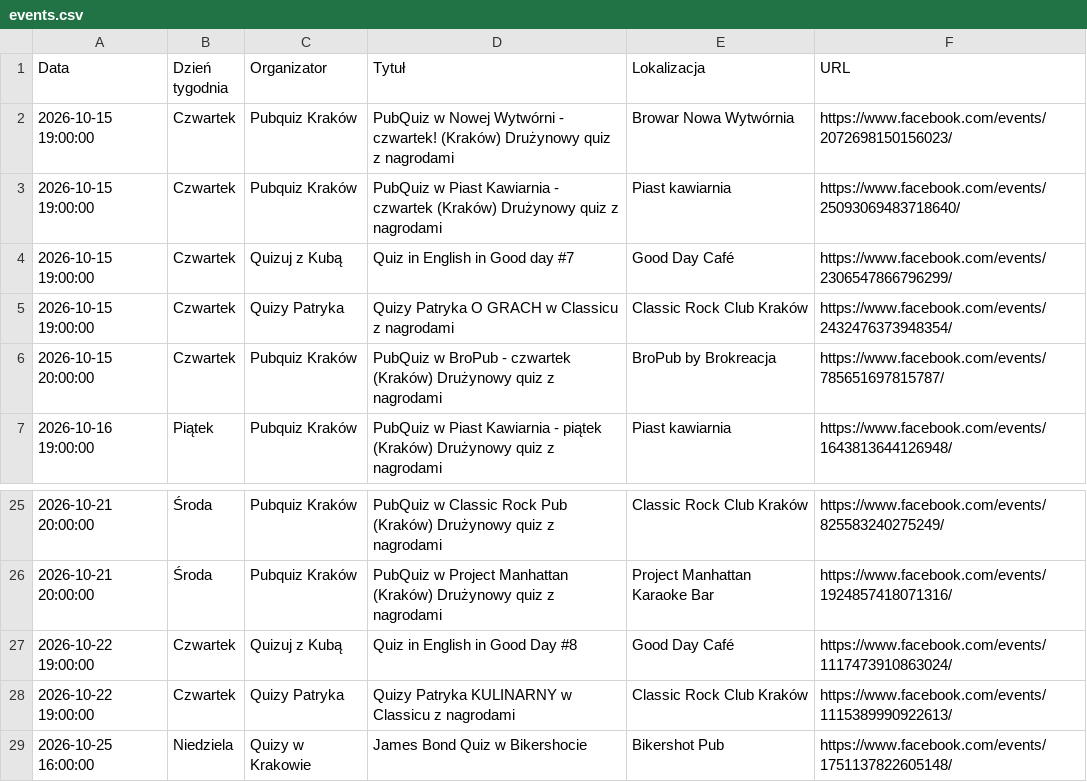
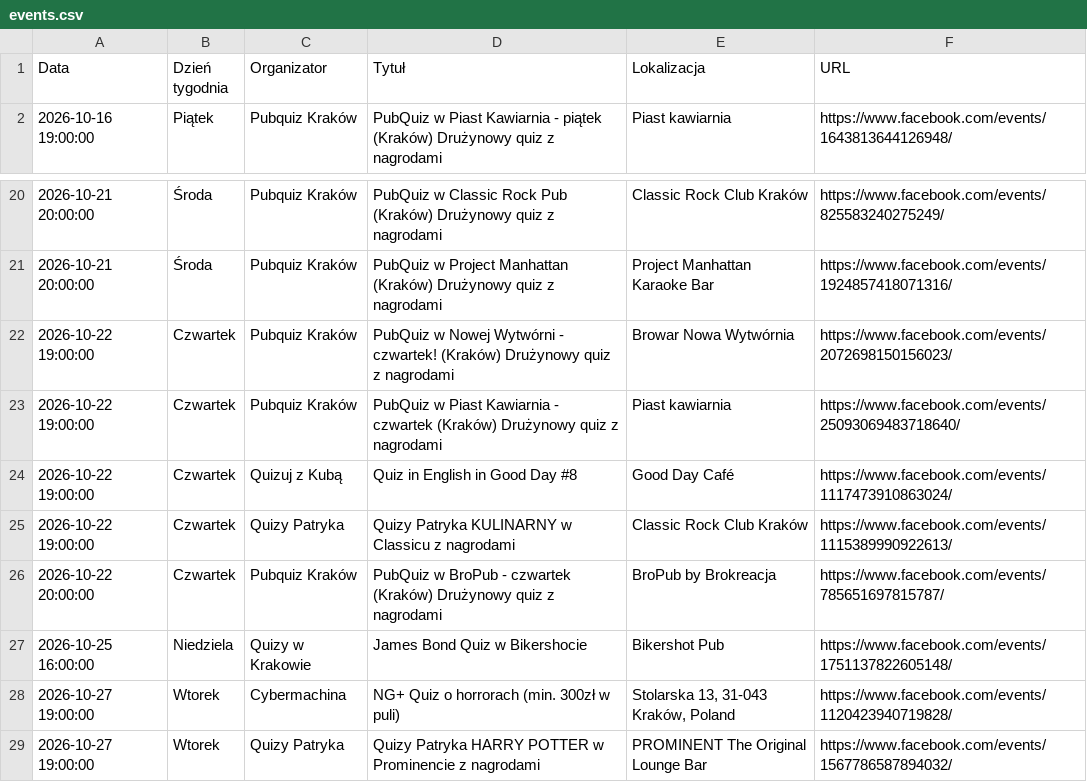
Before and after one commit to jwnuk/quiz_finder, a CSV file: events.csv, drawn as a sheet; only a part is shown, gaps mark what is left out; the shorter side is filled out with more unchanged rows.

```diff
--- a/events.csv
+++ b/events.csv
@@ -1,7 +1,2 @@
 Data,Dzień tygodnia,Organizator,Tytuł,Lokalizacja,URL
-2026-10-15 19:00:00,Czwartek,Pubquiz Kraków,PubQuiz w Nowej Wytwórni - czwartek! (Kraków) Drużynowy quiz z nagrodami,Browar Nowa Wytwórnia,https://www.facebook.com/events/2072698150156023/
-2026-10-15 19:00:00,Czwartek,Pubquiz Kraków,PubQuiz w Piast Kawiarnia - czwartek (Kraków) Drużynowy quiz z nagrodami,Piast kawiarnia,https://www.facebook.com/events/25093069483718640/
-2026-10-15 19:00:00,Czwartek,Quizuj z Kubą,Quiz in English in Good day #7,Good Day Café,https://www.facebook.com/events/2306547866796299/
-2026-10-15 19:00:00,Czwartek,Quizy Patryka,Quizy Patryka O GRACH w Classicu z nagrodami,Classic Rock Club Kraków,https://www.facebook.com/events/2432476373948354/
-2026-10-15 20:00:00,Czwartek,Pubquiz Kraków,PubQuiz w BroPub - czwartek (Kraków) Drużynowy quiz z nagrodami,BroPub by Brokreacja,https://www.facebook.com/events/785651697815787/
 2026-10-16 19:00:00,Piątek,Pubquiz Kraków,PubQuiz w Piast Kawiarnia - piątek (Kraków) Drużynowy quiz z nagrodami,Piast kawiarnia,https://www.facebook.com/events/1643813644126948/
@@ -26,4 +21,7 @@ Data,Dzień tygodnia,Organizator,Tytuł,Lokalizacja,URL
 2026-10-21 20:00:00,Środa,Pubquiz Kraków,PubQuiz w Project Manhattan (Kraków) Drużynowy quiz z nagrodami,Project Manhattan Karaoke Bar,https://www.facebook.com/events/1924857418071316/
+2026-10-22 19:00:00,Czwartek,Pubquiz Kraków,PubQuiz w Nowej Wytwórni - czwartek! (Kraków) Drużynowy quiz z nagrodami,Browar Nowa Wytwórnia,https://www.facebook.com/events/2072698150156023/
+2026-10-22 19:00:00,Czwartek,Pubquiz Kraków,PubQuiz w Piast Kawiarnia - czwartek (Kraków) Drużynowy quiz z nagrodami,Piast kawiarnia,https://www.facebook.com/events/25093069483718640/
 2026-10-22 19:00:00,Czwartek,Quizuj z Kubą,Quiz in English in Good Day #8,Good Day Café,https://www.facebook.com/events/1117473910863024/
 2026-10-22 19:00:00,Czwartek,Quizy Patryka,Quizy Patryka KULINARNY w Classicu z nagrodami,Classic Rock Club Kraków,https://www.facebook.com/events/1115389990922613/
+2026-10-22 20:00:00,Czwartek,Pubquiz Kraków,PubQuiz w BroPub - czwartek (Kraków) Drużynowy quiz z nagrodami,BroPub by Brokreacja,https://www.facebook.com/events/785651697815787/
 2026-10-25 16:00:00,Niedziela,Quizy w Krakowie,James Bond Quiz w Bikershocie,Bikershot Pub,https://www.facebook.com/events/1751137822605148/
```
